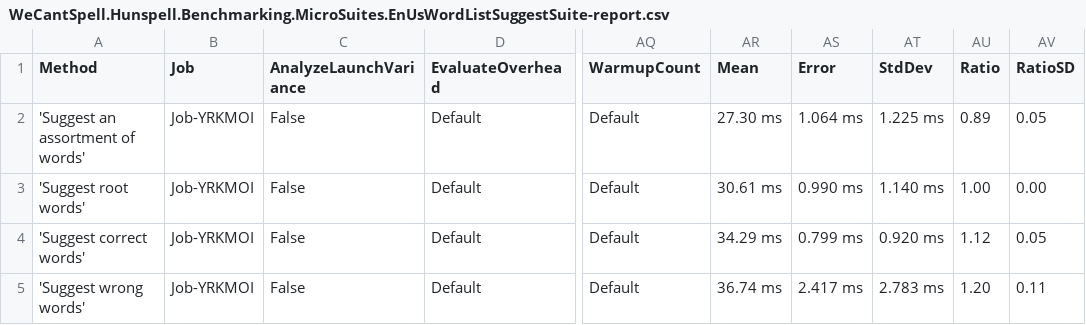
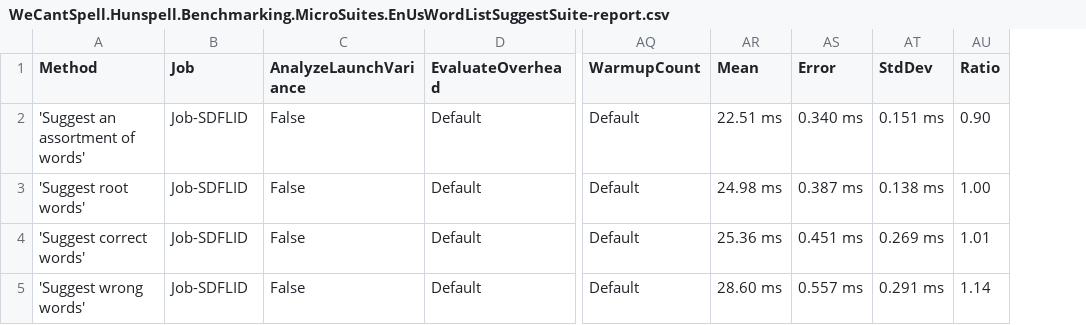
Before and after one commit to aarondandy/WeCantSpell.Hunspell, a CSV file: WeCantSpell.Hunspell.Benchmarking.MicroSuites/BenchmarkDotNet.Artifacts/results/WeCantSpell.Hunspell.Benchmarking.MicroSuites.EnUsWordListSuggestSuite-report.csv, drawn as a sheet; only a part is shown, gaps mark what is left out; the diff names each change by its address in the sheet, - before the commit and + after, or states it on an @@ line.

```diff
--- a/WeCantSpell.Hunspell.Benchmarking.MicroSuites/BenchmarkDotNet.Artifacts/results/WeCantSpell.Hunspell.Benchmarking.MicroSuites.EnUsWordListSuggestSuite-report.csv
+++ b/WeCantSpell.Hunspell.Benchmarking.MicroSuites/BenchmarkDotNet.Artifacts/results/WeCantSpell.Hunspell.Benchmarking.MicroSuites.EnUsWordListSuggestSuite-report.csv
-column AV (RatioSD), rows 2-5: 0.05 | 0.00 | 0.05 | 0.11
-B2:B5 (Job): Job-YRKMOI
+B2:B5 (Job): Job-SDFLID
-AR2 (Mean): 27.30 ms
+AR2 (Mean): 22.51 ms
-AS2 (Error): 1.064 ms
+AS2 (Error): 0.340 ms
-AT2 (StdDev): 1.225 ms
+AT2 (StdDev): 0.151 ms
-AU2 (Ratio): 0.89
+AU2 (Ratio): 0.90
-AR3 (Mean): 30.61 ms
+AR3 (Mean): 24.98 ms
-AS3 (Error): 0.990 ms
+AS3 (Error): 0.387 ms
-AT3 (StdDev): 1.140 ms
+AT3 (StdDev): 0.138 ms
-AR4 (Mean): 34.29 ms
+AR4 (Mean): 25.36 ms
-AS4 (Error): 0.799 ms
+AS4 (Error): 0.451 ms
-AT4 (StdDev): 0.920 ms
+AT4 (StdDev): 0.269 ms
-AU4 (Ratio): 1.12
+AU4 (Ratio): 1.01
-AR5 (Mean): 36.74 ms
+AR5 (Mean): 28.60 ms
-AS5 (Error): 2.417 ms
+AS5 (Error): 0.557 ms
-AT5 (StdDev): 2.783 ms
+AT5 (StdDev): 0.291 ms
-AU5 (Ratio): 1.20
+AU5 (Ratio): 1.14
```
Also changed, not shown: WeCantSpell.Hunspell.Benchmarking.MicroSuites/BenchmarkDotNet.Artifacts/results/WeCantSpell.Hunspell.Benchmarking.MicroSuites.EnUsWordListCheckSuite-report.csv, 6 other files.
